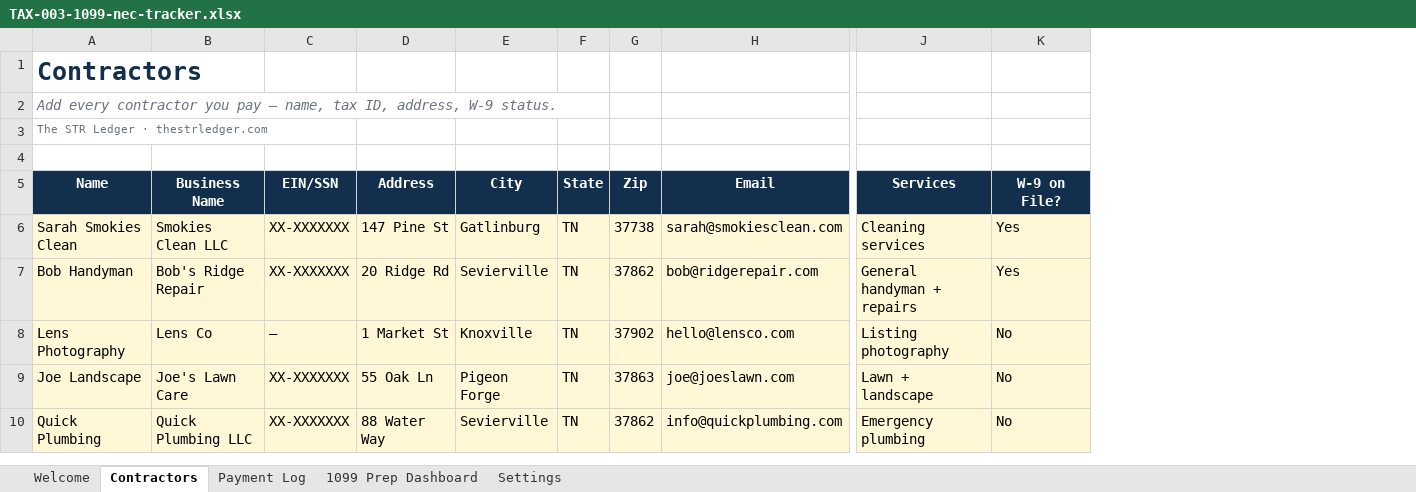
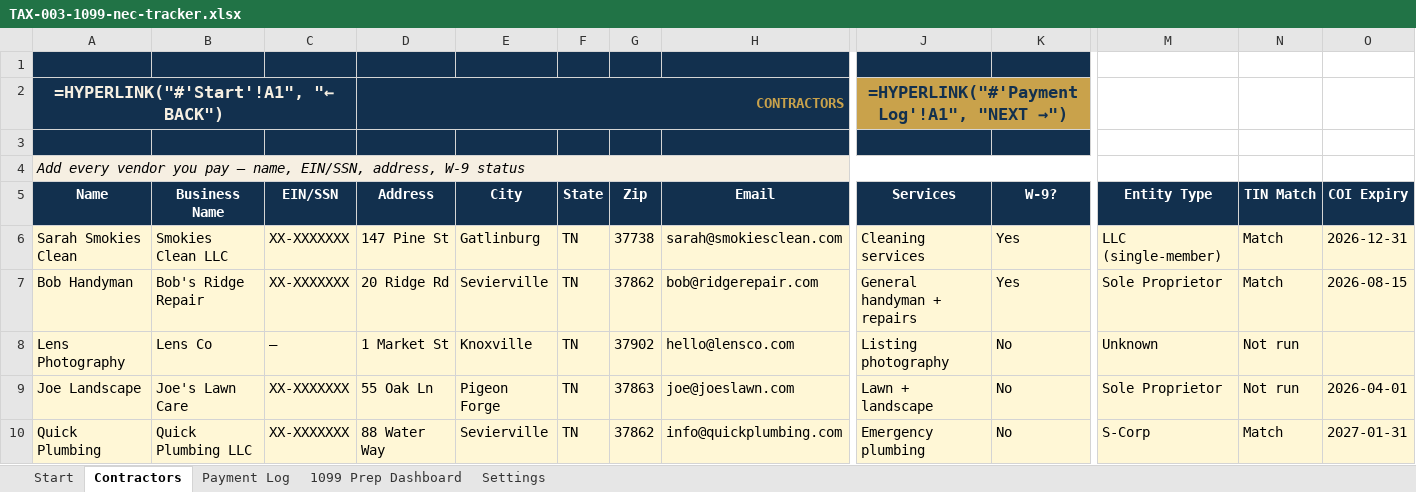
Before and after one commit to Kebron911/excell-templates, an Excel workbook: templates/_masters/TAX-003-1099-nec-tracker.xlsx, sheet Contractors, drawn as a sheet; only a part is shown, gaps mark what is left out; values as stored, in another font and other column widths than the file's, no borders; formulas without a stored value are shown as written; removed rows and columns are numbered as before the commit, all else as after; rows hold the shown columns only; the diff covers the shown part only; the diff names each change by its address in the sheet, - before the commit and + after, or states it on an @@ line.

```diff
--- a/templates/_masters/TAX-003-1099-nec-tracker.xlsx (sheet Contractors)
+++ b/templates/_masters/TAX-003-1099-nec-tracker.xlsx (sheet Contractors)
-sheet tab: Welcome
+sheet tab: Start
+column M (Entity Type), rows 6-10: LLC (single-member) | Sole Proprietor | Unknown | Sole Proprietor | S-Corp
+column N (TIN Match), rows 6-10: Match | Match | Not run | Not run | Match
+column O (COI Expiry), rows 6-10: 2026-12-31 | 2026-08-15 |  | 2026-04-01 | 2027-01-31
-row 1: Contractors
-row 2: Add every contractor you pay — name, tax ID, address, W-9 status.
-row 3: The STR Ledger · thestrledger.com
-A1:K1 fill: none
+A1:K1 fill: #12304E
+row 2: =HYPERLINK("#'Start'!A1", "← BACK") |  |  | CONTRACTORS |  |  |  |  | =HYPERLINK("#'Payment Log'!A1", "NEXT →")
+row 3: (empty)
+row 4: Add every vendor you pay — name, EIN/SSN, address, W-9 status
-K5: W-9 on File?
+K5: W-9?
```
Also changed, not shown: cell formats elsewhere in this sheet, sheet Payment Log, sheet 1099 Prep Dashboard, sheet Start, sheet Settings, charts or pictures, 1 other file.
